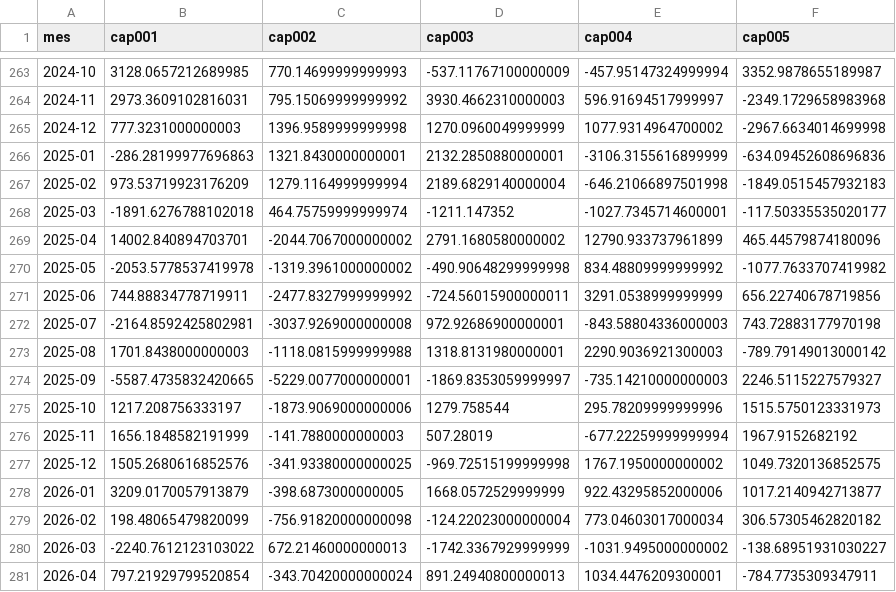
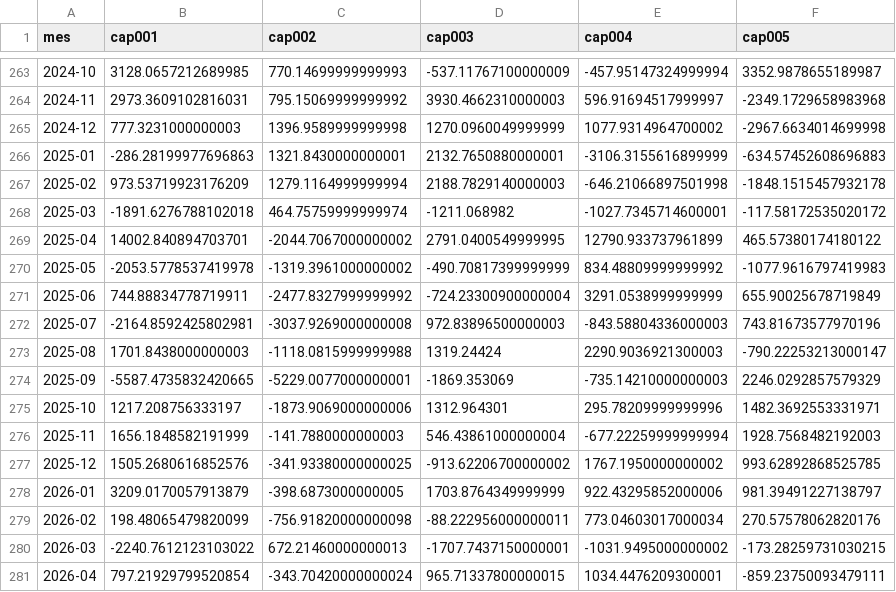
Before and after one commit to Santi2021/calendario-macro, a CSV file: data/cambiario/cta_financiera_por_sector.csv, drawn as a sheet; only a part is shown, gaps mark what is left out; the diff covers the shown part only.

```diff
--- a/data/cambiario/cta_financiera_por_sector.csv
+++ b/data/cambiario/cta_financiera_por_sector.csv
@@ -265,17 +265,17 @@ mes,cap001,cap002,cap003,cap004,cap005
 2024-12,777.3231000000003,1396.9589999999998,1270.0960049999999,1077.9314964700002,-2967.6634014699998
-2025-01,-286.28199977696863,1321.8430000000001,2132.2850880000001,-3106.3155616899999,-634.09452608696836
-2025-02,973.53719923176209,1279.1164999999994,2189.6829140000004,-646.21066897501998,-1849.0515457932183
-2025-03,-1891.6276788102018,464.75759999999974,-1211.147352,-1027.7345714600001,-117.50335535020177
-2025-04,14002.840894703701,-2044.7067000000002,2791.1680580000002,12790.933737961899,465.44579874180096
-2025-05,-2053.5778537419978,-1319.3961000000002,-490.90648299999998,834.48809999999992,-1077.7633707419982
-2025-06,744.88834778719911,-2477.8327999999992,-724.56015900000011,3291.0538999999999,656.22740678719856
-2025-07,-2164.8592425802981,-3037.9269000000008,972.92686900000001,-843.58804336000003,743.72883177970198
-2025-08,1701.8438000000003,-1118.0815999999988,1318.8131980000001,2290.9036921300003,-789.79149013000142
-2025-09,-5587.4735832420665,-5229.0077000000001,-1869.8353059999997,-735.14210000000003,2246.5115227579327
-2025-10,1217.208756333197,-1873.9069000000006,1279.758544,295.78209999999996,1515.5750123331973
-2025-11,1656.1848582191999,-141.7880000000003,507.28019,-677.22259999999994,1967.9152682192
-2025-12,1505.2680616852576,-341.93380000000025,-969.72515199999998,1767.1950000000002,1049.7320136852575
-2026-01,3209.0170057913879,-398.6873000000005,1668.0572529999999,922.43295852000006,1017.2140942713877
-2026-02,198.48065479820099,-756.91820000000098,-124.22023000000004,773.04603017000034,306.57305462820182
-2026-03,-2240.7612123103022,672.21460000000013,-1742.3367929999999,-1031.9495000000002,-138.68951931030227
-2026-04,797.21929799520854,-343.70420000000024,891.24940800000013,1034.4476209300001,-784.7735309347911
+2025-01,-286.28199977696863,1321.8430000000001,2132.7650880000001,-3106.3155616899999,-634.57452608696883
+2025-02,973.53719923176209,1279.1164999999994,2188.7829140000003,-646.21066897501998,-1848.1515457932178
+2025-03,-1891.6276788102018,464.75759999999974,-1211.068982,-1027.7345714600001,-117.58172535020172
+2025-04,14002.840894703701,-2044.7067000000002,2791.0400549999995,12790.933737961899,465.57380174180122
+2025-05,-2053.5778537419978,-1319.3961000000002,-490.70817399999999,834.48809999999992,-1077.9616797419983
+2025-06,744.88834778719911,-2477.8327999999992,-724.23300900000004,3291.0538999999999,655.90025678719849
+2025-07,-2164.8592425802981,-3037.9269000000008,972.83896500000003,-843.58804336000003,743.81673577970196
+2025-08,1701.8438000000003,-1118.0815999999988,1319.24424,2290.9036921300003,-790.22253213000147
+2025-09,-5587.4735832420665,-5229.0077000000001,-1869.353069,-735.14210000000003,2246.0292857579329
+2025-10,1217.208756333197,-1873.9069000000006,1312.964301,295.78209999999996,1482.3692553331971
+2025-11,1656.1848582191999,-141.7880000000003,546.43861000000004,-677.22259999999994,1928.7568482192003
+2025-12,1505.2680616852576,-341.93380000000025,-913.62206700000002,1767.1950000000002,993.62892868525785
+2026-01,3209.0170057913879,-398.6873000000005,1703.8764349999999,922.43295852000006,981.39491227138797
+2026-02,198.48065479820099,-756.91820000000098,-88.222956000000011,773.04603017000034,270.57578062820176
+2026-03,-2240.7612123103022,672.21460000000013,-1707.7437150000001,-1031.9495000000002,-173.28259731030215
+2026-04,797.21929799520854,-343.70420000000024,965.71337800000015,1034.4476209300001,-859.23750093479111
```
Also changed, not shown: 1 added row and 10 edited cells elsewhere in this file, data/cambiario/balance_cambiario.csv, data/cambiario/mercado_de_cambios.csv, 5 other files.
